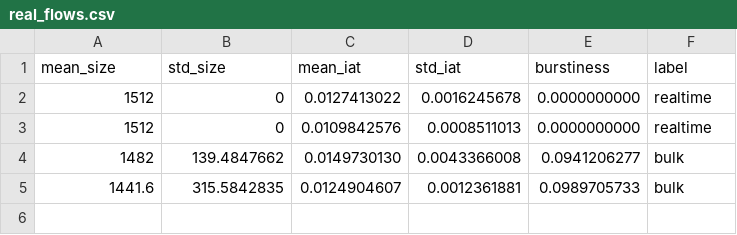
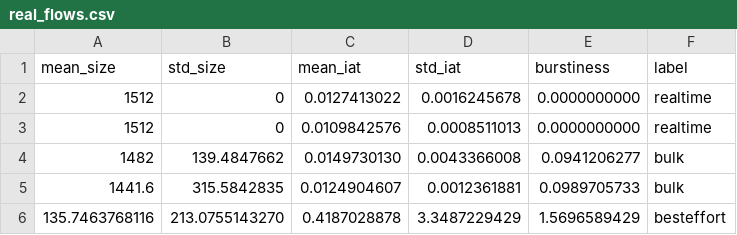
Before and after one commit to YazheneS/priority-based-network-trafficing, a CSV file: classifier/test_data/real_flows.csv, drawn as a sheet; the diff names each change by its address in the sheet, - before the commit and + after, or states it on an @@ line.

Commit message:
Add real best-effort traffic sample

```diff
--- a/classifier/test_data/real_flows.csv
+++ b/classifier/test_data/real_flows.csv
+row 6: 135.7463768116 | 213.0755143270 | 0.4187028878 | 3.3487229429 | 1.5696589429 | besteffort
```
